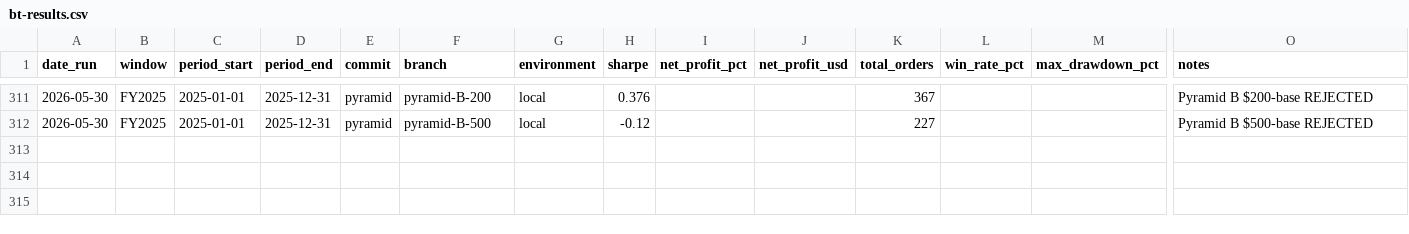
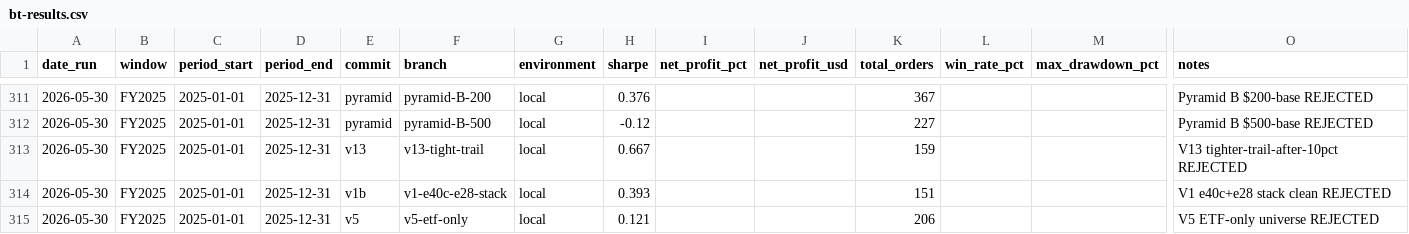
Before and after one commit to FALK-BRAUER/kumo-qc, a CSV file: bt-results.csv, drawn as a sheet; only a part is shown, gaps mark what is left out; rows hold the shown columns only; the diff names each change by its address in the sheet, - before the commit and + after, or states it on an @@ line.

Commit message:
data(results): V1 0.393 / V5 0.121 / V13 0.667 — all reject, V1-V13 batch closed

```diff
--- a/bt-results.csv
+++ b/bt-results.csv
+row 313: 2026-05-30 | FY2025 | 2025-01-01 | 2025-12-31 | v13 | v13-tight-trail | local | 0.667 |  |  | 159 |  |  | V13 tighter-trail-after-10pct REJECTED
+row 314: 2026-05-30 | FY2025 | 2025-01-01 | 2025-12-31 | v1b | v1-e40c-e28-stack | local | 0.393 |  |  | 151 |  |  | V1 e40c+e28 stack clean REJECTED
+row 315: 2026-05-30 | FY2025 | 2025-01-01 | 2025-12-31 | v5 | v5-etf-only | local | 0.121 |  |  | 206 |  |  | V5 ETF-only universe REJECTED
```
